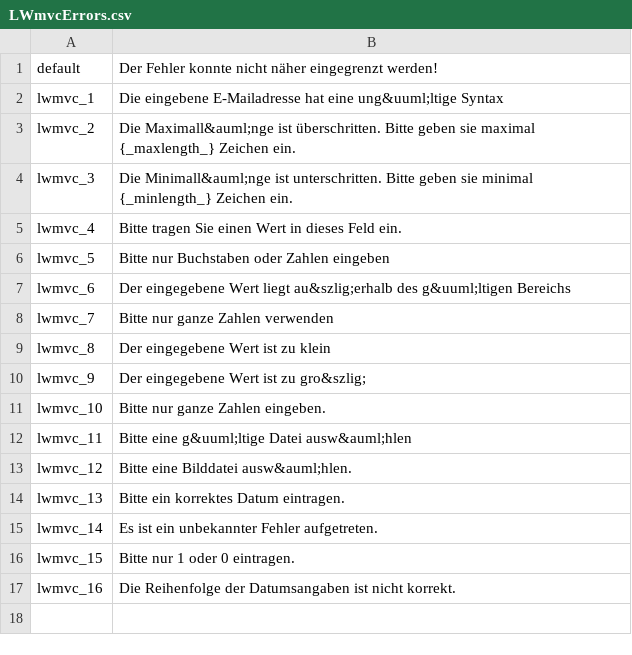
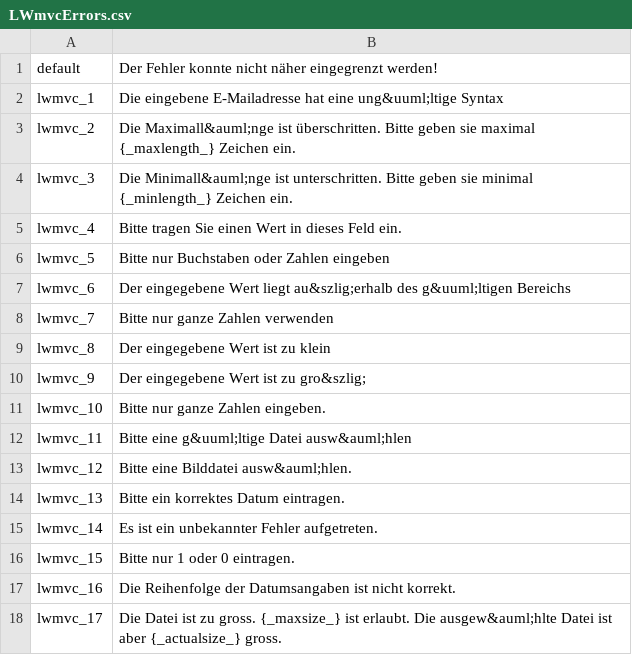
Before and after one commit to aeckhoff/Plugin--LW-mvc, a CSV file: View/Helper/I18N/de/LWmvcErrors.csv, drawn as a sheet.

```diff
--- a/View/Helper/I18N/de/LWmvcErrors.csv
+++ b/View/Helper/I18N/de/LWmvcErrors.csv
@@ -17 +17,2 @@
 "lwmvc_16","Die Reihenfolge der Datumsangaben ist nicht korrekt."
+"lwmvc_17","Die Datei ist zu gross. {_maxsize_} ist erlaubt. Die ausgew&auml;hlte Datei ist aber {_actualsize_} gross."
```
Also changed, not shown: View/Helper/I18N/en/LWmvcErrors.csv, 2 other files.
